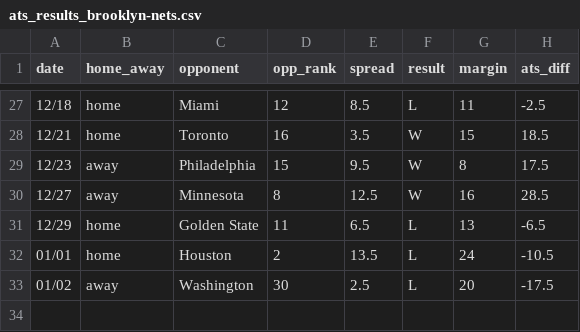
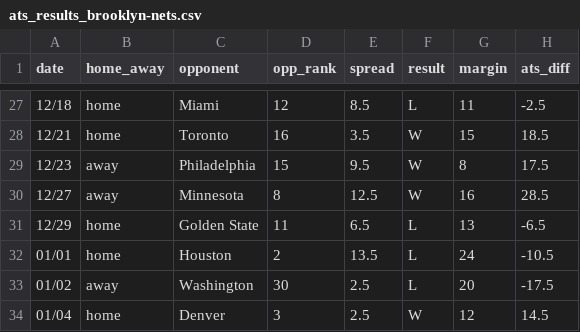
Before and after one commit to ajoros/nbabetinfo, a CSV file: ats_results_brooklyn-nets.csv, drawn as a sheet; only a part is shown, gaps mark what is left out.

```diff
--- a/ats_results_brooklyn-nets.csv
+++ b/ats_results_brooklyn-nets.csv
@@ -33 +33,2 @@ date,home_away,opponent,opp_rank,spread,result,margin,ats_diff
 01/02,away,Washington,30,2.5,L,20,-17.5
+01/04,home,Denver,3,2.5,W,12,14.5
```
Also changed, not shown: ats_results_denver-nuggets.csv, ats_results_indiana-pacers.csv, 6 other files.
